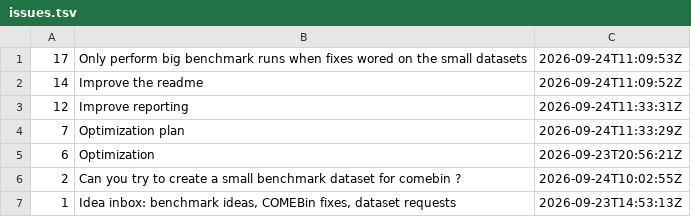
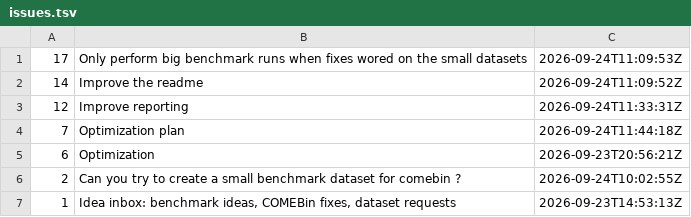
Before and after one commit to paulzierep/metagenomic-binning-benchmark, a TSV file: status/meta/issues.tsv, drawn as a sheet.

Commit message:
meta: supervise tick 2026-09-24T11:53:01Z — 2 fix(es)

```diff
--- a/status/meta/issues.tsv
+++ b/status/meta/issues.tsv
@@ -3,3 +3,3 @@
 12	Improve reporting	2026-09-24T11:33:31Z
-7	Optimization plan	2026-09-24T11:33:29Z
+7	Optimization plan	2026-09-24T11:44:18Z
 6	Optimization	2026-09-23T20:56:21Z
```
Also changed, not shown: 1 other file.
